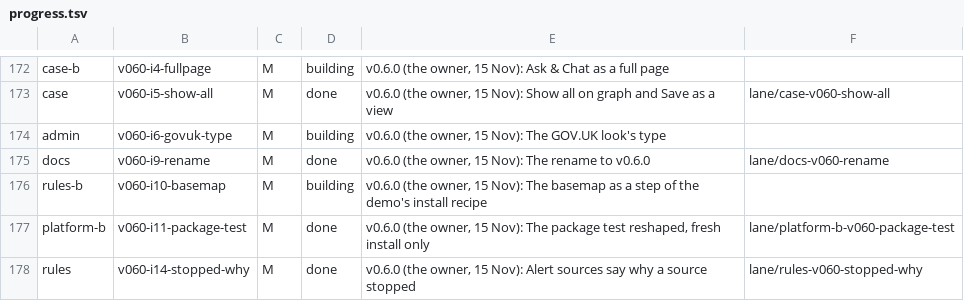
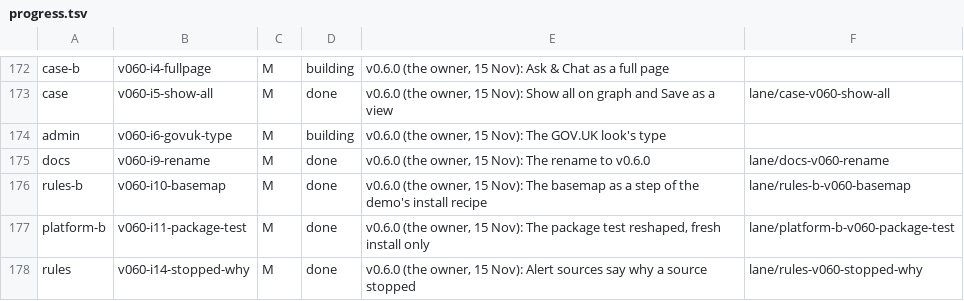
Before and after one commit to aykr/OspreyFlow_Dev, a TSV file: OspreyFlow_Build/process/lanes/progress.tsv, drawn as a sheet; only a part is shown, gaps mark what is left out.

Commit message:
docs(process): b81fe0b landed, i10 done; the demo recipe's basemap step applied (OspreyFlow_Build/process/lanes/demo/HANDOFF.md)

```diff
--- a/OspreyFlow_Build/process/lanes/progress.tsv
+++ b/OspreyFlow_Build/process/lanes/progress.tsv
@@ -175,3 +175,3 @@ admin	v060-i6-govuk-type	M	building	v0.6.0 (the owner, 15 Nov): The GOV.UK look'
 docs	v060-i9-rename	M	done	v0.6.0 (the owner, 15 Nov): The rename to v0.6.0	lane/docs-v060-rename
-rules-b	v060-i10-basemap	M	building	v0.6.0 (the owner, 15 Nov): The basemap as a step of the demo's install recipe
+rules-b	v060-i10-basemap	M	done	v0.6.0 (the owner, 15 Nov): The basemap as a step of the demo's install recipe	lane/rules-b-v060-basemap
 platform-b	v060-i11-package-test	M	done	v0.6.0 (the owner, 15 Nov): The package test reshaped, fresh install only	lane/platform-b-v060-package-test
```
Also changed, not shown: 2 other files.
